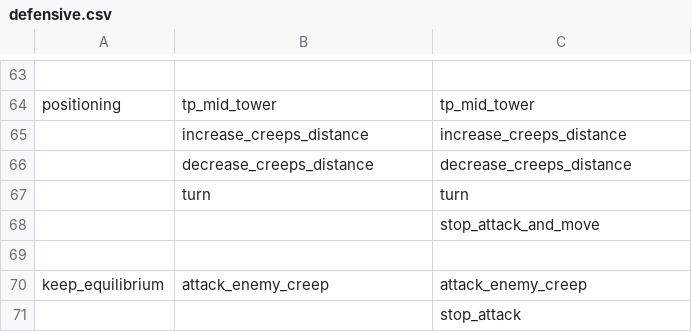
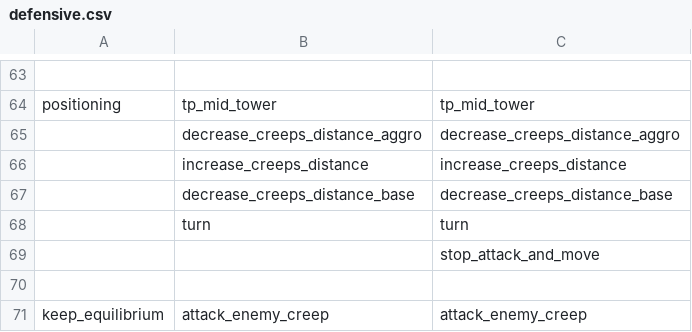
Before and after one commit to ellysh/dota2-oma-bots, a CSV file: generator/database/csv/defensive.csv, drawn as a sheet; only a part is shown, gaps mark what is left out; the shorter side is filled out with more unchanged rows; addresses are those after the commit; the diff names each change by its address in the sheet, - before the commit and + after, or states it on an @@ line.

Commit message:
Make two separate moves for decreasing distance with creeps

```diff
--- a/generator/database/csv/defensive.csv
+++ b/generator/database/csv/defensive.csv
+row 65:  | decrease_creeps_distance_aggro | decrease_creeps_distance_aggro
-B67: decrease_creeps_distance
+B67: decrease_creeps_distance_base
-C67: decrease_creeps_distance
+C67: decrease_creeps_distance_base
```
Also changed, not shown: generator/database/csv/farm.csv, generator/database/csv/offensive.csv, 8 other files.
